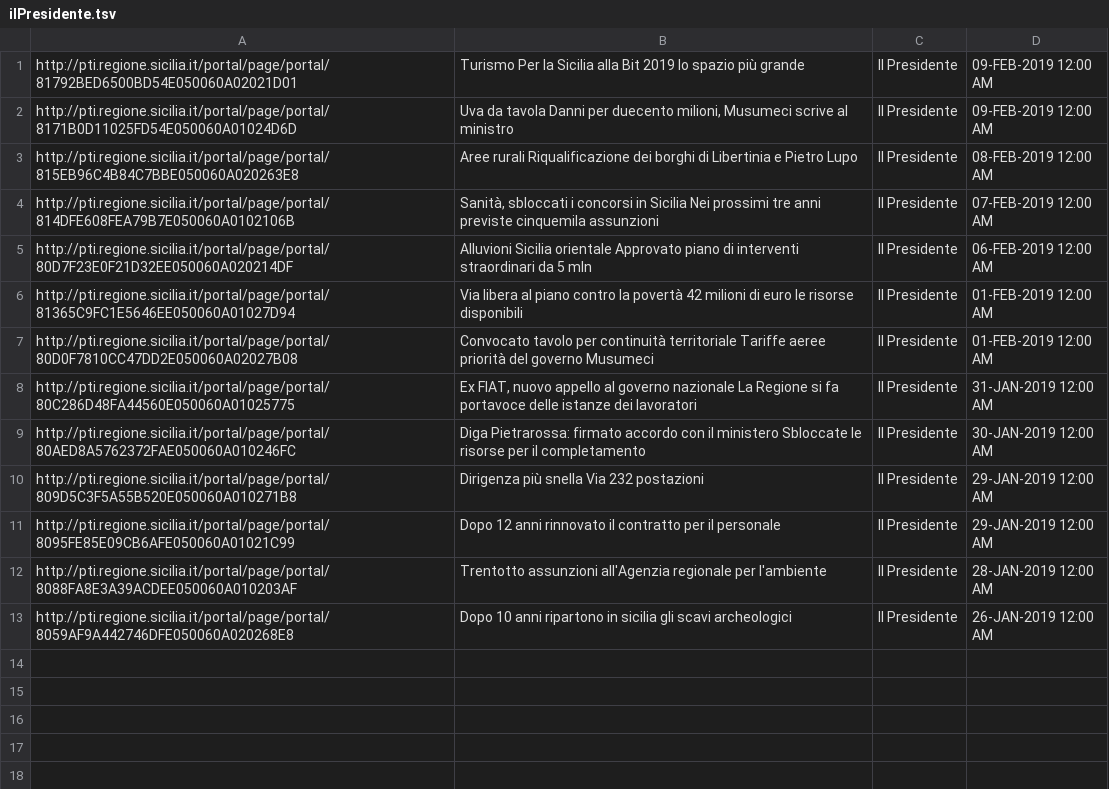
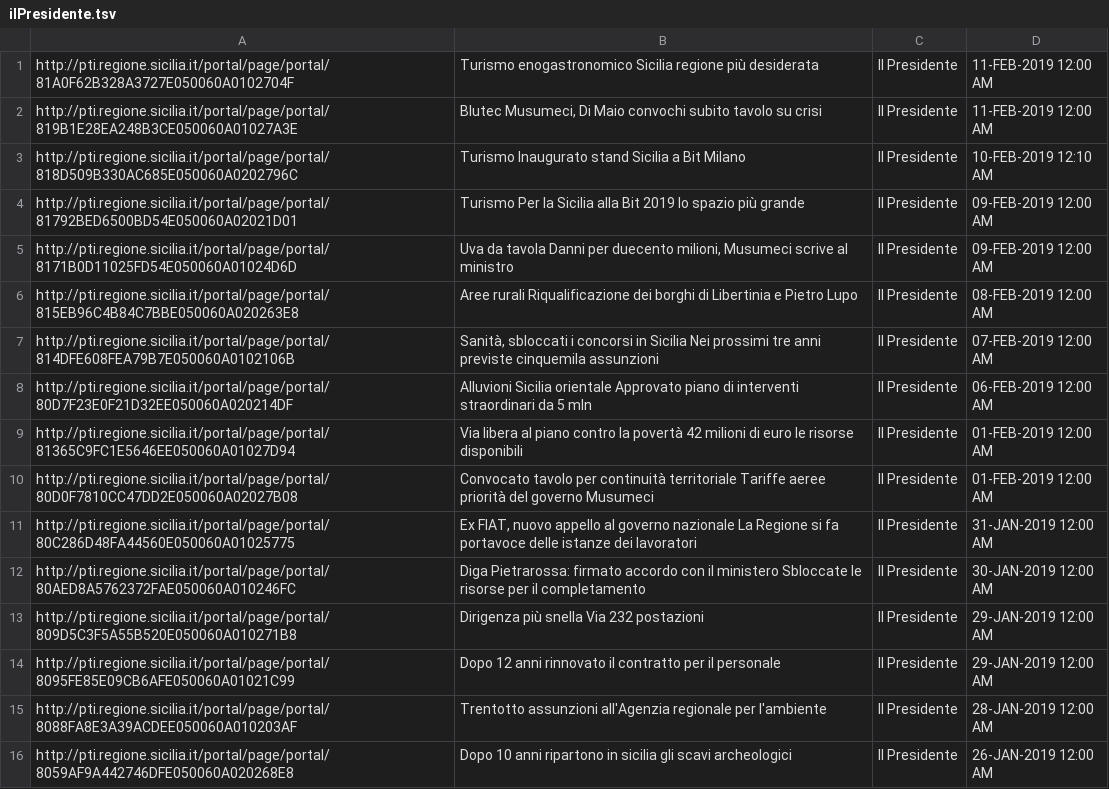
Before and after one commit to aborruso/regioneSiciliaNewsRSS, a TSV file: process/ilPresidente.tsv, drawn as a sheet; the diff names each change by its address in the sheet, - before the commit and + after, or states it on an @@ line.

```diff
--- a/process/ilPresidente.tsv
+++ b/process/ilPresidente.tsv
+row 1: http://pti.regione.sicilia.it/portal/page/portal/81A0F62B328A3727E050060A0102704F | Turismo enogastronomico Sicilia regione più desiderata | Il Presidente | 11-FEB-2019 12:00 AM
+row 2: http://pti.regione.sicilia.it/portal/page/portal/819B1E28EA248B3CE050060A01027A3E | Blutec Musumeci, Di Maio convochi subito tavolo su crisi | Il Presidente | 11-FEB-2019 12:00 AM
+row 3: http://pti.regione.sicilia.it/portal/page/portal/818D509B330AC685E050060A0202796C | Turismo Inaugurato stand Sicilia a Bit Milano | Il Presidente | 10-FEB-2019 12:10 AM
```
Also changed, not shown: process/RSS.tsv, process/altroDate.tsv, 8 other files.
